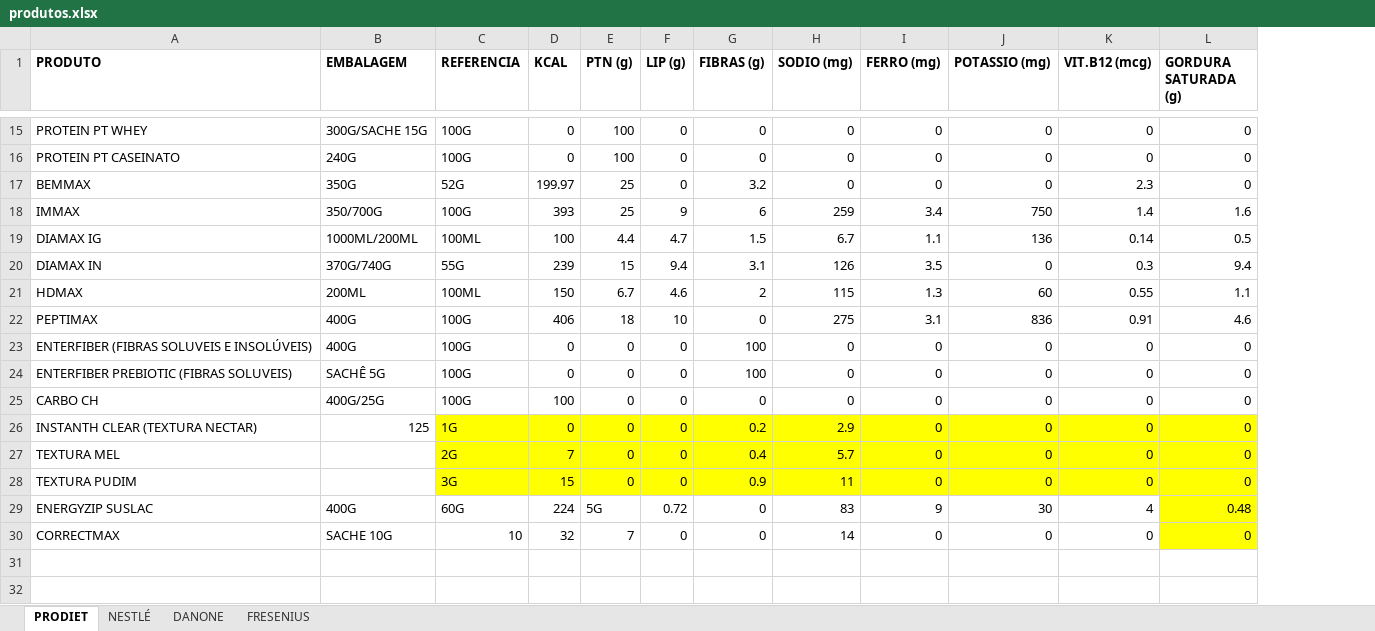
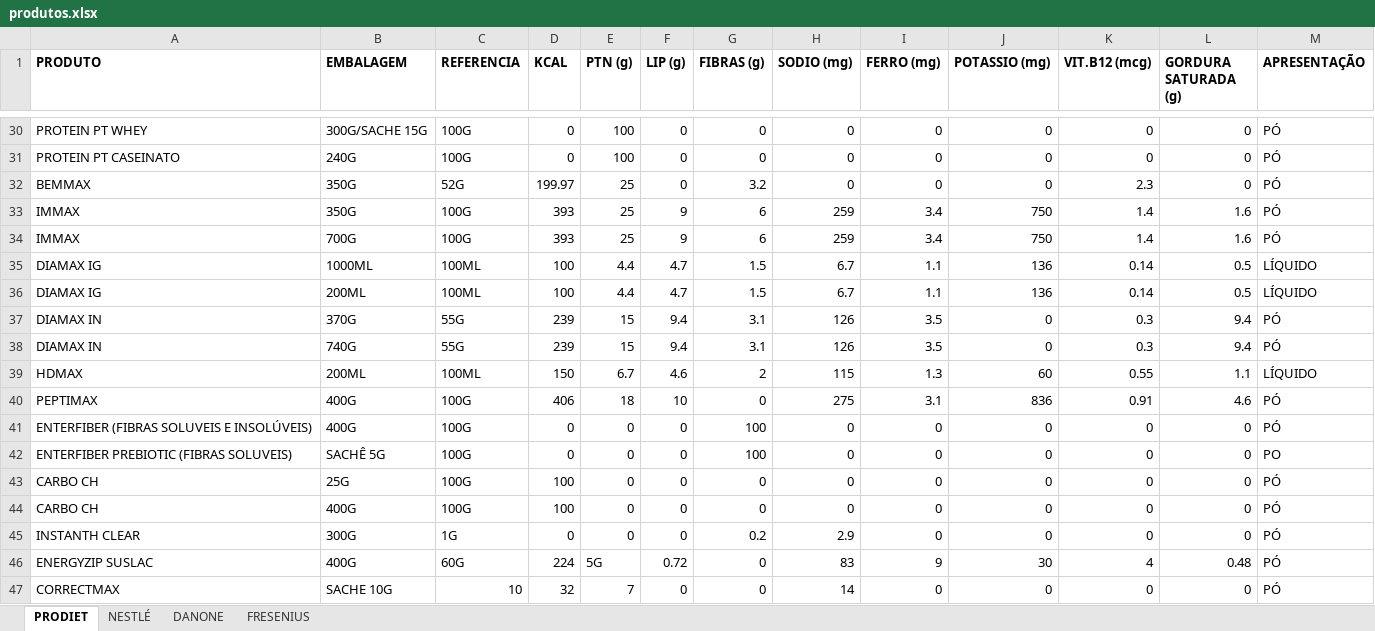
Before and after one commit to LuisSoares66/db_nutribody, an Excel workbook: data/produtos.xlsx, sheet PRODIET, drawn as a sheet; only a part is shown, gaps mark what is left out; values as stored, in another font and other column widths than the file's, no borders; removed rows and columns are numbered as before the commit, all else as after; the diff covers the shown part only; the diff names each change by its address in the sheet, - before the commit and + after, or states it on an @@ line.

```diff
--- a/data/produtos.xlsx (sheet PRODIET)
+++ b/data/produtos.xlsx (sheet PRODIET)
+column M (APRESENTAÇÃO), rows 30-33: all PÓ; row 35: LÍQUIDO; row 37: PÓ; rows 39-42: LÍQUIDO | PÓ | PÓ | PO; rows 44-47: all PÓ
-B33 (EMBALAGEM): 350/700G
+B33 (EMBALAGEM): 350G
+row 34: IMMAX | 700G | 100G | 393 | 25 | 9 | 6 | 259 | 3.4 | 750 | 1.4 | 1.6 | PÓ
-B35 (EMBALAGEM): 1000ML/200ML
+B35 (EMBALAGEM): 1000ML
+row 36: DIAMAX IG | 200ML | 100ML | 100 | 4.4 | 4.7 | 1.5 | 6.7 | 1.1 | 136 | 0.14 | 0.5 | LÍQUIDO
-B37 (EMBALAGEM): 370G/740G
+B37 (EMBALAGEM): 370G
+row 38: DIAMAX IN | 740G | 55G | 239 | 15 | 9.4 | 3.1 | 126 | 3.5 | 0 | 0.3 | 9.4 | PÓ
+row 43: CARBO CH | 25G | 100G | 100 | 0 | 0 | 0 | 0 | 0 | 0 | 0 | 0 | PÓ
-B44 (EMBALAGEM): 400G/25G
+B44 (EMBALAGEM): 400G
-A45 (PRODUTO): INSTANTH CLEAR (TEXTURA NECTAR)
+A45 (PRODUTO): INSTANTH CLEAR
-B45 (EMBALAGEM): 125
+B45 (EMBALAGEM): 300G
-C45:L45 fill: #FFFF00
+C45:L45 fill: none
-row 27: TEXTURA MEL |  | 2G | 7 | 0 | 0 | 0.4 | 5.7 | 0 | 0 | 0 | 0
-row 28: TEXTURA PUDIM |  | 3G | 15 | 0 | 0 | 0.9 | 11 | 0 | 0 | 0 | 0
-L46:L47 fill: #FFFF00
+L46:L47 fill: none
```
Also changed, not shown: 17 added rows, 2 removed rows, 1 moved row and 3 edited cells elsewhere in this sheet, sheet DANONE, sheet FRESENIUS.
